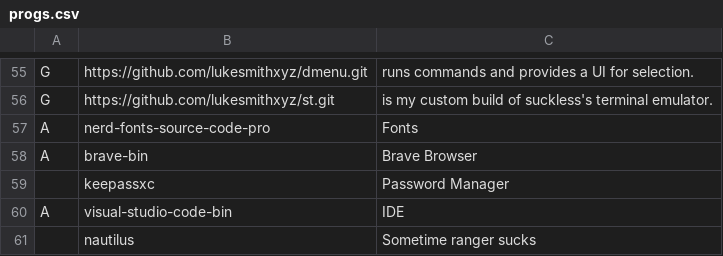
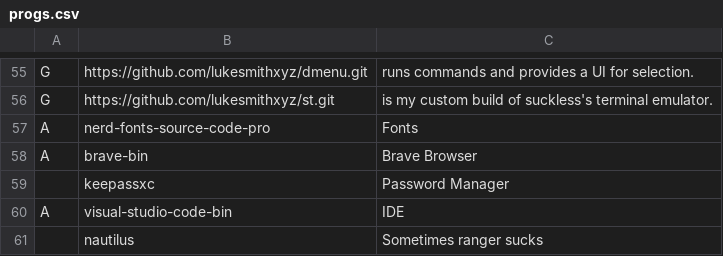
Before and after one commit to ContinuedBug/LARBS, a CSV file: progs.csv, drawn as a sheet; only a part is shown, gaps mark what is left out.

Commit message:
more

```diff
--- a/progs.csv
+++ b/progs.csv
@@ -60,2 +60,2 @@ A,brave-bin,"Brave Browser"
 A,visual-studio-code-bin,"IDE"
-,nautilus,"Sometime ranger sucks"
+,nautilus,"Sometimes ranger sucks"
```
